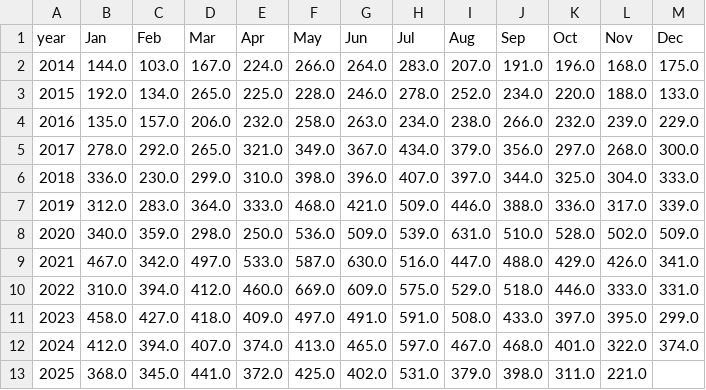
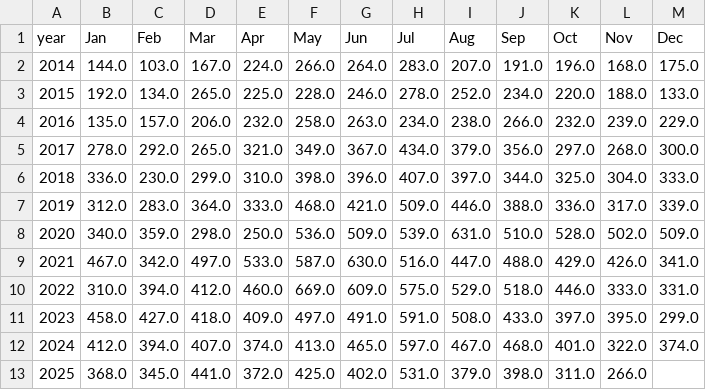
Before and after one commit to clohertyg/street3, a CSV file: data/gp_co_pivot.csv, drawn as a sheet.

```diff
--- a/data/gp_co_pivot.csv
+++ b/data/gp_co_pivot.csv
@@ -12,2 +12,2 @@ year,Jan,Feb,Mar,Apr,May,Jun,Jul,Aug,Sep,Oct,Nov,Dec
 2024,412.0,394.0,407.0,374.0,413.0,465.0,597.0,467.0,468.0,401.0,322.0,374.0
-2025,368.0,345.0,441.0,372.0,425.0,402.0,531.0,379.0,398.0,311.0,221.0,
+2025,368.0,345.0,441.0,372.0,425.0,402.0,531.0,379.0,398.0,311.0,266.0,
```
Also changed, not shown: data/monthly_total.csv, data/three_yr_avgs.csv, 2 other files.
